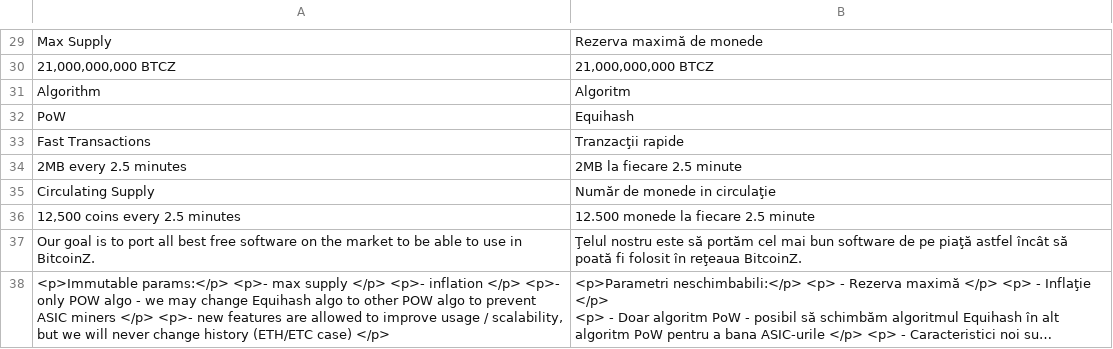
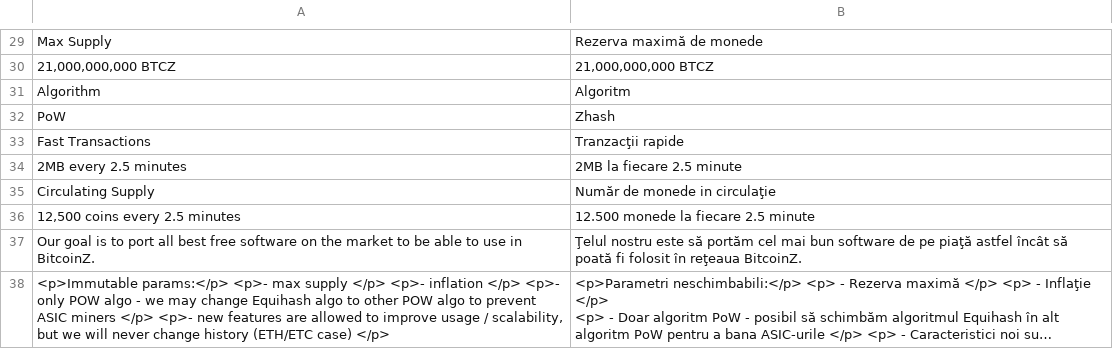
Before and after one commit to bitcoinz-sites/btcz.rocks, a CSV file: translation/languages/ro.csv, drawn as a sheet; only a part is shown, gaps mark what is left out; long unchanged cells end in ….

Commit message:
missed a few languages; updated ro, sr

```diff
--- a/translation/languages/ro.csv
+++ b/translation/languages/ro.csv
@@ -39,3 +39,3 @@ Max Supply,Rezerva maximă de monede
 Algorithm,Algoritm
-PoW,Equihash
+PoW,Zhash
 Fast Transactions,Tranzacţii rapide
```
Also changed, not shown: translation/languages/sr.csv.
